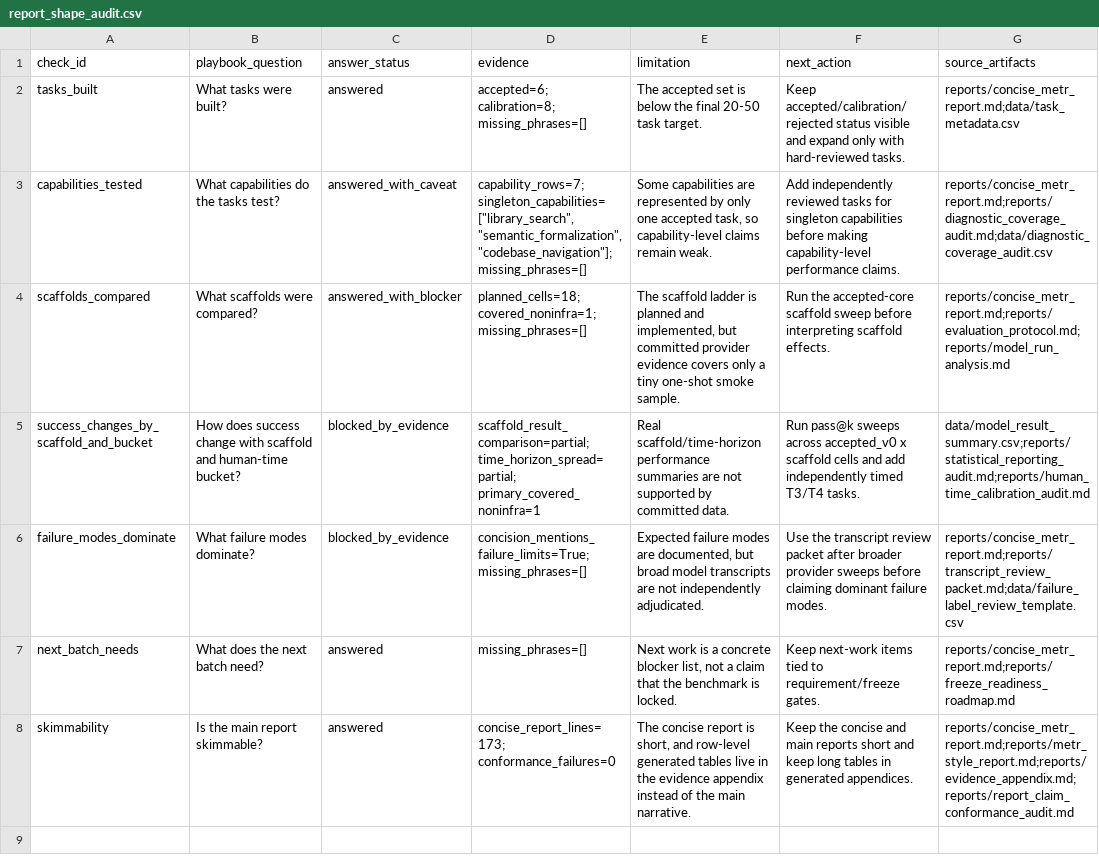
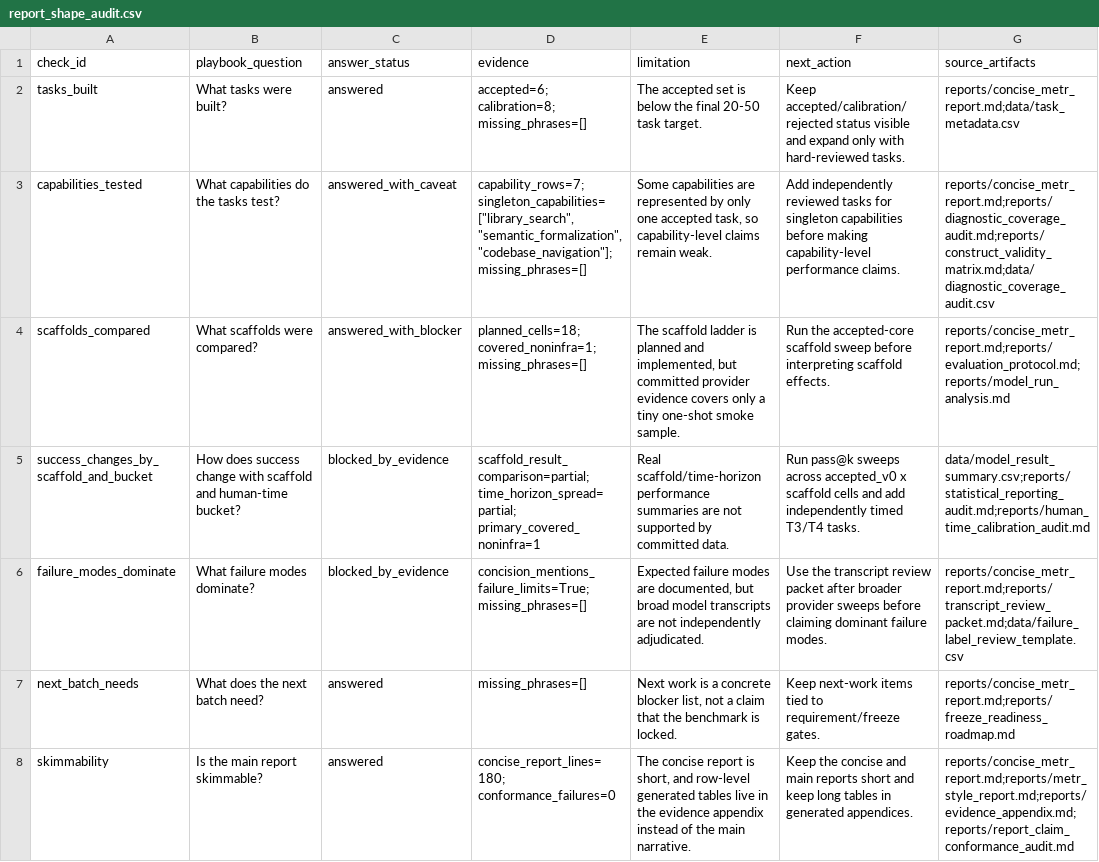
Before and after one commit to sebastian-griego/lean-time-horizon, a CSV file: data/report_shape_audit.csv, drawn as a sheet.

```diff
--- a/data/report_shape_audit.csv
+++ b/data/report_shape_audit.csv
@@ -2,3 +2,3 @@ check_id,playbook_question,answer_status,evidence,limitation,next_action,source_
 tasks_built,What tasks were built?,answered,accepted=6; calibration=8; missing_phrases=[],The accepted set is below the final 20-50 task target.,Keep accepted/calibration/rejected status visible and expand only with hard-reviewed tasks.,reports/concise_metr_report.md;data/task_metadata.csv
-capabilities_tested,What capabilities do the tasks test?,answered_with_caveat,"capability_rows=7; singleton_capabilities=[""library_search"", ""semantic_formalization"", ""codebase_navigation""]; missing_phrases=[]","Some capabilities are represented by only one accepted task, so capability-level claims remain weak.",Add independently reviewed tasks for singleton capabilities before making capability-level performance claims.,reports/concise_metr_report.md;reports/diagnostic_coverage_audit.md;data/diagnostic_coverage_audit.csv
+capabilities_tested,What capabilities do the tasks test?,answered_with_caveat,"capability_rows=7; singleton_capabilities=[""library_search"", ""semantic_formalization"", ""codebase_navigation""]; missing_phrases=[]","Some capabilities are represented by only one accepted task, so capability-level claims remain weak.",Add independently reviewed tasks for singleton capabilities before making capability-level performance claims.,reports/concise_metr_report.md;reports/diagnostic_coverage_audit.md;reports/construct_validity_matrix.md;data/diagnostic_coverage_audit.csv
 scaffolds_compared,What scaffolds were compared?,answered_with_blocker,planned_cells=18; covered_noninfra=1; missing_phrases=[],"The scaffold ladder is planned and implemented, but committed provider evidence covers only a tiny one-shot smoke sample.",Run the accepted-core scaffold sweep before interpreting scaffold effects.,reports/concise_metr_report.md;reports/evaluation_protocol.md;reports/model_run_analysis.md
@@ -7,2 +7,2 @@ failure_modes_dominate,What failure modes dominate?,blocked_by_evidence,concisio
 next_batch_needs,What does the next batch need?,answered,missing_phrases=[],"Next work is a concrete blocker list, not a claim that the benchmark is locked.",Keep next-work items tied to requirement/freeze gates.,reports/concise_metr_report.md;reports/freeze_readiness_roadmap.md
-skimmability,Is the main report skimmable?,answered,concise_report_lines=173; conformance_failures=0,"The concise report is short, and row-level generated tables live in the evidence appendix instead of the main narrative.",Keep the concise and main reports short and keep long tables in generated appendices.,reports/concise_metr_report.md;reports/metr_style_report.md;reports/evidence_appendix.md;reports/report_claim_conformance_audit.md
+skimmability,Is the main report skimmable?,answered,concise_report_lines=180; conformance_failures=0,"The concise report is short, and row-level generated tables live in the evidence appendix instead of the main narrative.",Keep the concise and main reports short and keep long tables in generated appendices.,reports/concise_metr_report.md;reports/metr_style_report.md;reports/evidence_appendix.md;reports/report_claim_conformance_audit.md
```
Also changed, not shown: data/benchmark_requirements.csv, data/claim_authorization_matrix.csv, 30 other files.
